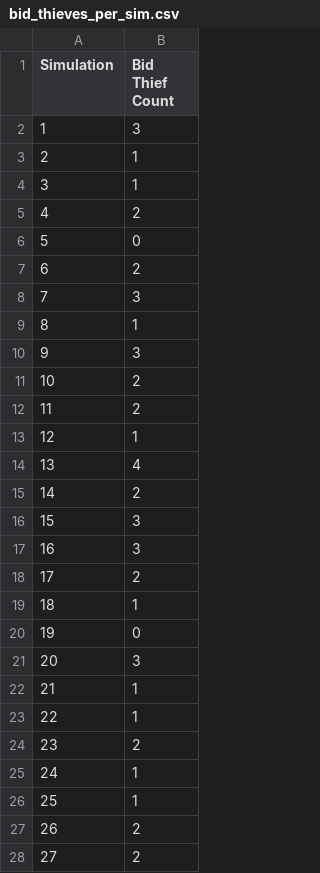
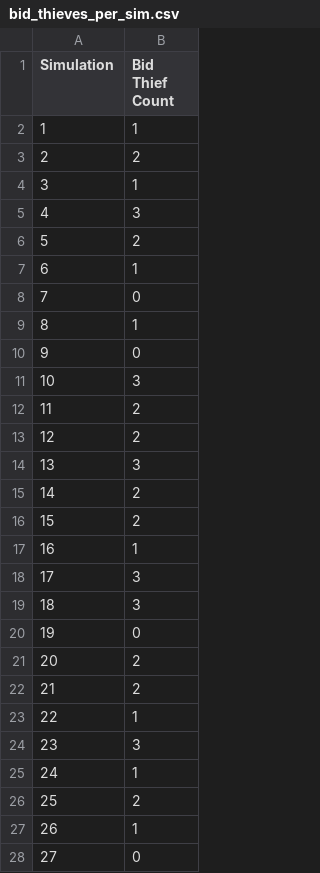
Before and after one commit to scottpeterson/d3-bball-npi, a CSV file: myapp/data/2025/bid_thieves_per_sim.csv, drawn as a sheet; only a part is shown; the diff covers the shown part only.

```diff
--- a/myapp/data/2025/bid_thieves_per_sim.csv
+++ b/myapp/data/2025/bid_thieves_per_sim.csv
@@ -1,28 +1,28 @@
 Simulation,Bid Thief Count
-1,3
-2,1
+1,1
+2,2
 3,1
-4,2
-5,0
-6,2
-7,3
+4,3
+5,2
+6,1
+7,0
 8,1
-9,3
-10,2
+9,0
+10,3
 11,2
-12,1
-13,4
+12,2
+13,3
 14,2
-15,3
-16,3
-17,2
-18,1
+15,2
+16,1
+17,3
+18,3
 19,0
-20,3
-21,1
+20,2
+21,2
 22,1
-23,2
+23,3
 24,1
-25,1
-26,2
-27,2
+25,2
+26,1
+27,0
```
Also changed, not shown: 59 edited cells elsewhere in this file, myapp/data/2025/12312024_WBB_results.csv, myapp/data/2025/bid_thieves.csv, 7 other files.
